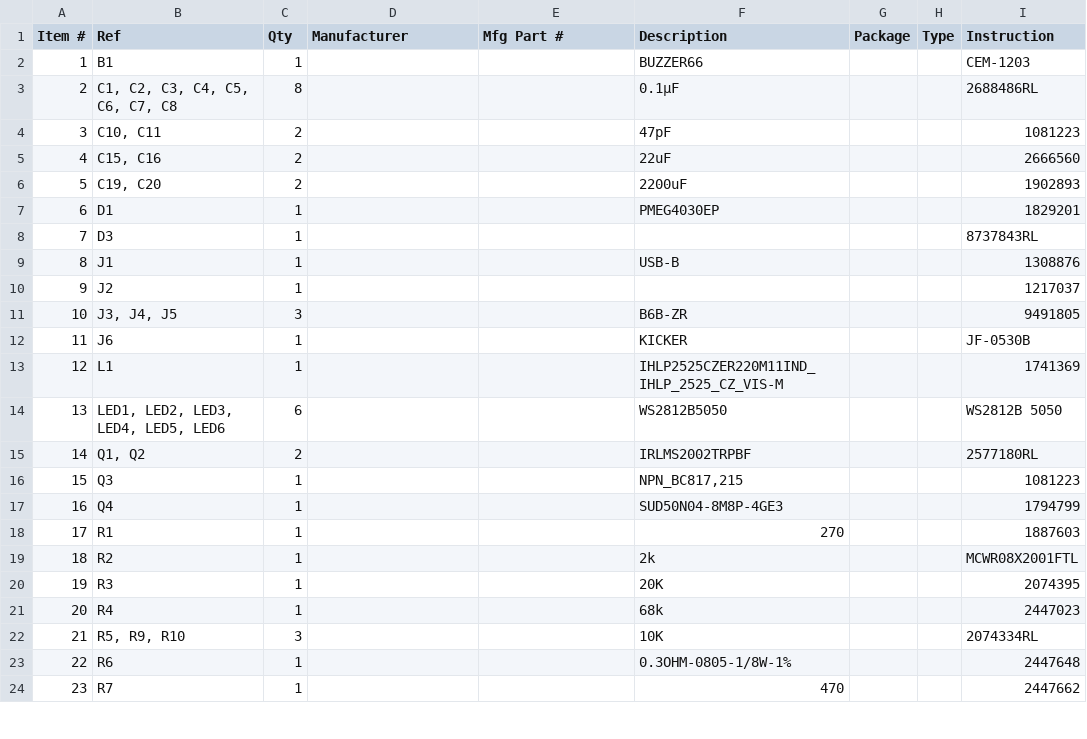
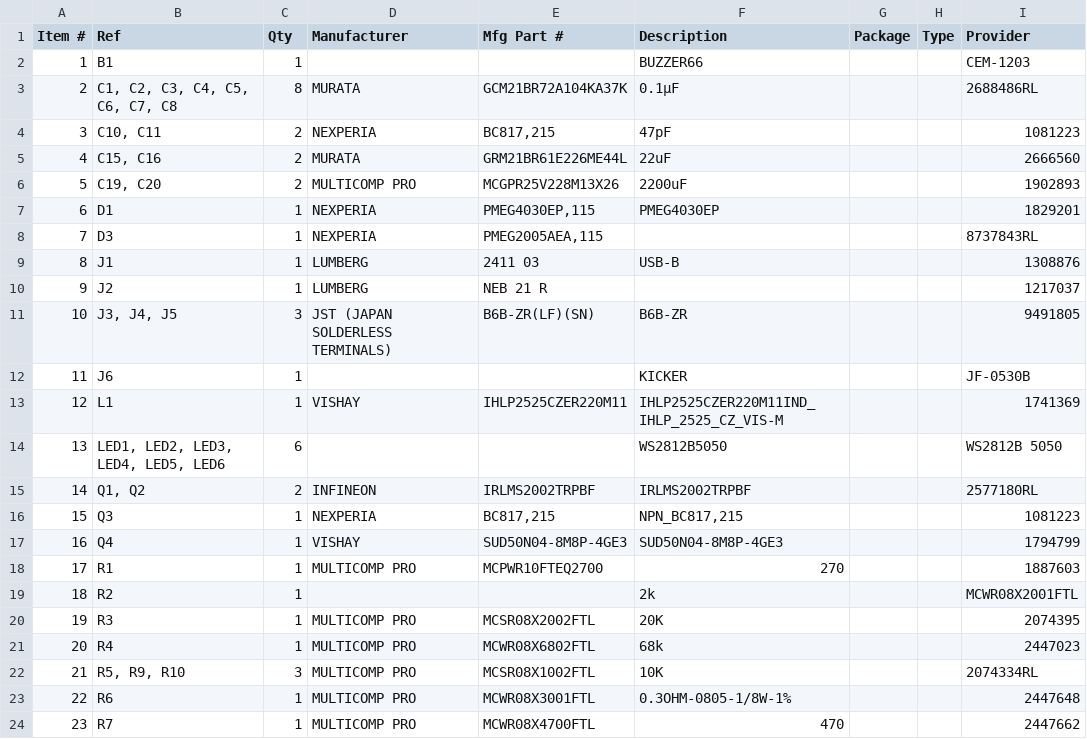
Before and after one commit to robot-soccer-kit/robot-soccer-kit, a CSV file: electronics/bom.csv, drawn as a sheet; only a part is shown; the diff covers the shown part only.

```diff
--- a/electronics/bom.csv
+++ b/electronics/bom.csv
@@ -1,24 +1,24 @@
-Item #,Ref,Qty,Manufacturer,Mfg Part #,Description,Package,Type,Instruction
+Item #,Ref,Qty,Manufacturer,Mfg Part #,Description,Package,Type,Provider
 1,B1,1,,,BUZZER66,,,CEM-1203
-2,"C1, C2, C3, C4, C5, C6, C7, C8",8,,,0.1µF,,,2688486RL
-3,"C10, C11",2,,,47pF,,,1081223
-4,"C15, C16",2,,,22uF,,,2666560
-5,"C19, C20",2,,,2200uF,,,1902893
-6,D1,1,,,PMEG4030EP,,,1829201
-7,D3,1,,,,,,8737843RL
-8,J1,1,,,USB-B,,,1308876
-9,J2,1,,,,,,1217037
-10,"J3, J4, J5",3,,,B6B-ZR,,,9491805
+2,"C1, C2, C3, C4, C5, C6, C7, C8",8,MURATA,GCM21BR72A104KA37K,0.1µF,,,2688486RL
+3,"C10, C11",2,NEXPERIA,"BC817,215",47pF,,,1081223
+4,"C15, C16",2,MURATA,GRM21BR61E226ME44L,22uF,,,2666560
+5,"C19, C20",2,MULTICOMP PRO,MCGPR25V228M13X26,2200uF,,,1902893
+6,D1,1,NEXPERIA,"PMEG4030EP,115",PMEG4030EP,,,1829201
+7,D3,1,NEXPERIA,"PMEG2005AEA,115",,,,8737843RL
+8,J1,1,LUMBERG,2411 03,USB-B,,,1308876
+9,J2,1,LUMBERG,NEB 21 R,,,,1217037
+10,"J3, J4, J5",3,JST (JAPAN SOLDERLESS TERMINALS),B6B-ZR(LF)(SN),B6B-ZR,,,9491805
 11,J6,1,,,KICKER,,,JF-0530B
-12,L1,1,,,IHLP2525CZER220M11IND_IHLP_2525_CZ_VIS-M,,,1741369
+12,L1,1,VISHAY,IHLP2525CZER220M11,IHLP2525CZER220M11IND_IHLP_2525_CZ_VIS-M,,,1741369
 13,"LED1, LED2, LED3, LED4, LED5, LED6",6,,,WS2812B5050,,,WS2812B 5050
-14,"Q1, Q2",2,,,IRLMS2002TRPBF,,,2577180RL
-15,Q3,1,,,"NPN_BC817,215",,,1081223
-16,Q4,1,,,SUD50N04-8M8P-4GE3,,,1794799
-17,R1,1,,,270,,,1887603
+14,"Q1, Q2",2,INFINEON,IRLMS2002TRPBF,IRLMS2002TRPBF,,,2577180RL
+15,Q3,1,NEXPERIA,"BC817,215","NPN_BC817,215",,,1081223
+16,Q4,1,VISHAY,SUD50N04-8M8P-4GE3,SUD50N04-8M8P-4GE3,,,1794799
+17,R1,1,MULTICOMP PRO,MCPWR10FTEQ2700,270,,,1887603
 18,R2,1,,,2k,,,MCWR08X2001FTL
-19,R3,1,,,20K,,,2074395
-20,R4,1,,,68k,,,2447023
-21,"R5, R9, R10",3,,,10K,,,2074334RL
-22,R6,1,,,0.3OHM-0805-1/8W-1%,,,2447648
-23,R7,1,,,470,,,2447662
+19,R3,1,MULTICOMP PRO,MCSR08X2002FTL,20K,,,2074395
+20,R4,1,MULTICOMP PRO,MCWR08X6802FTL,68k,,,2447023
+21,"R5, R9, R10",3,MULTICOMP PRO,MCSR08X1002FTL,10K,,,2074334RL
+22,R6,1,MULTICOMP PRO,MCWR08X3001FTL,0.3OHM-0805-1/8W-1%,,,2447648
+23,R7,1,MULTICOMP PRO,MCWR08X4700FTL,470,,,2447662
```
Also changed, not shown: 10 edited cells elsewhere in this file, 1 other file.
